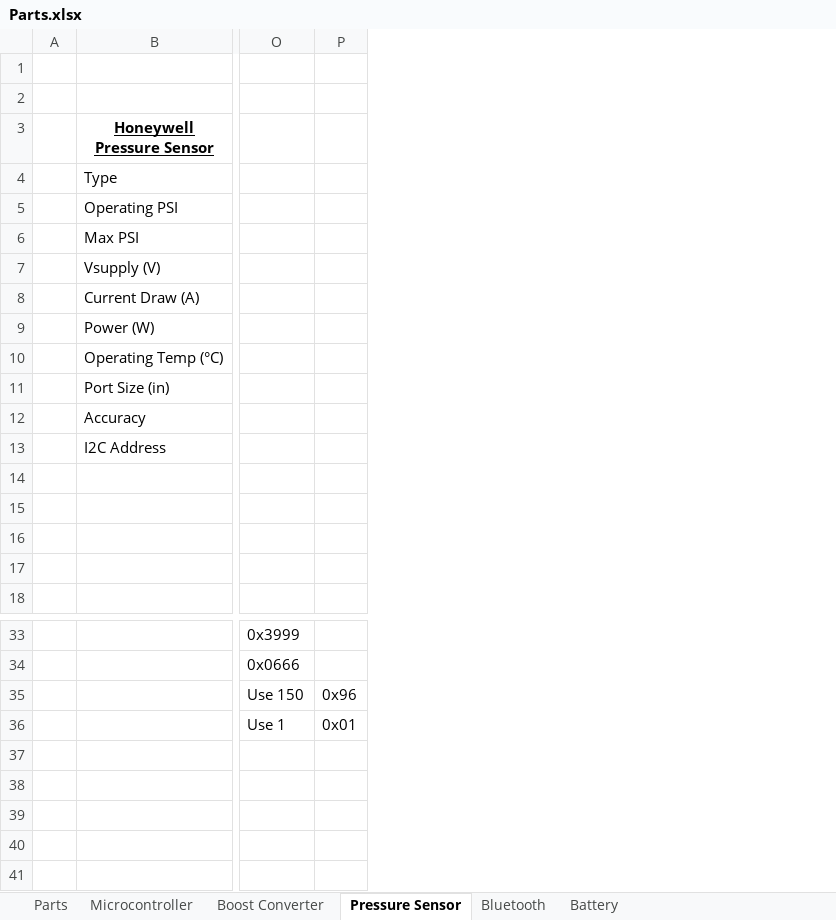
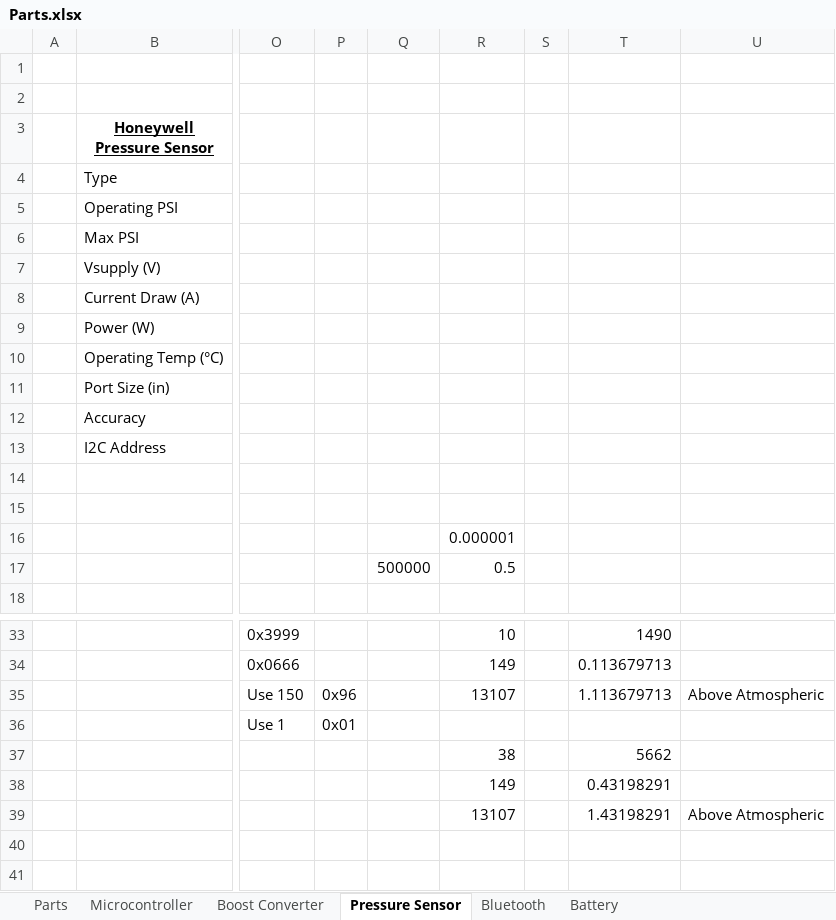
Before and after one commit to mjm719/Senior-Design, an Excel workbook: Parts.xlsx, sheet Pressure Sensor, drawn as a sheet; only a part is shown, gaps mark what is left out; values as stored, in another font and other column widths than the file's, no borders; charts and pictures not drawn; rows hold the shown columns only; the diff names each change by its address in the sheet, - before the commit and + after, or states it on an @@ line.

Commit message:
Even More Part Orders
$$$$$$$$

```diff
--- a/Parts.xlsx (sheet Pressure Sensor)
+++ b/Parts.xlsx (sheet Pressure Sensor)
+column Q, row 17: 500000
+column R, rows 16-17: 0.000001 | 0.5; rows 33-39: 10 | 149 | 13107 |  | 38 | 149 | 13107
+column S, empty
+column T, rows 33-39: 1490 | 0.113679713 | 1.113679713 |  | 5662 | 0.43198291 | 1.43198291
+column U, rows 35-39: Above Atmospheric |  |  |  | Above Atmospheric
-row 17: (empty)
+row 17:  |  |  |  | 500000 | 0.5
-row 37: (empty)
+row 37:  |  |  |  |  | 38 |  | 5662
-row 38: (empty)
+row 38:  |  |  |  |  | 149 |  | 0.43198291
-row 39: (empty)
+row 39:  |  |  |  |  | 13107 |  | 1.43198291 | Above Atmospheric
```
Also changed, not shown: 6 other files.
